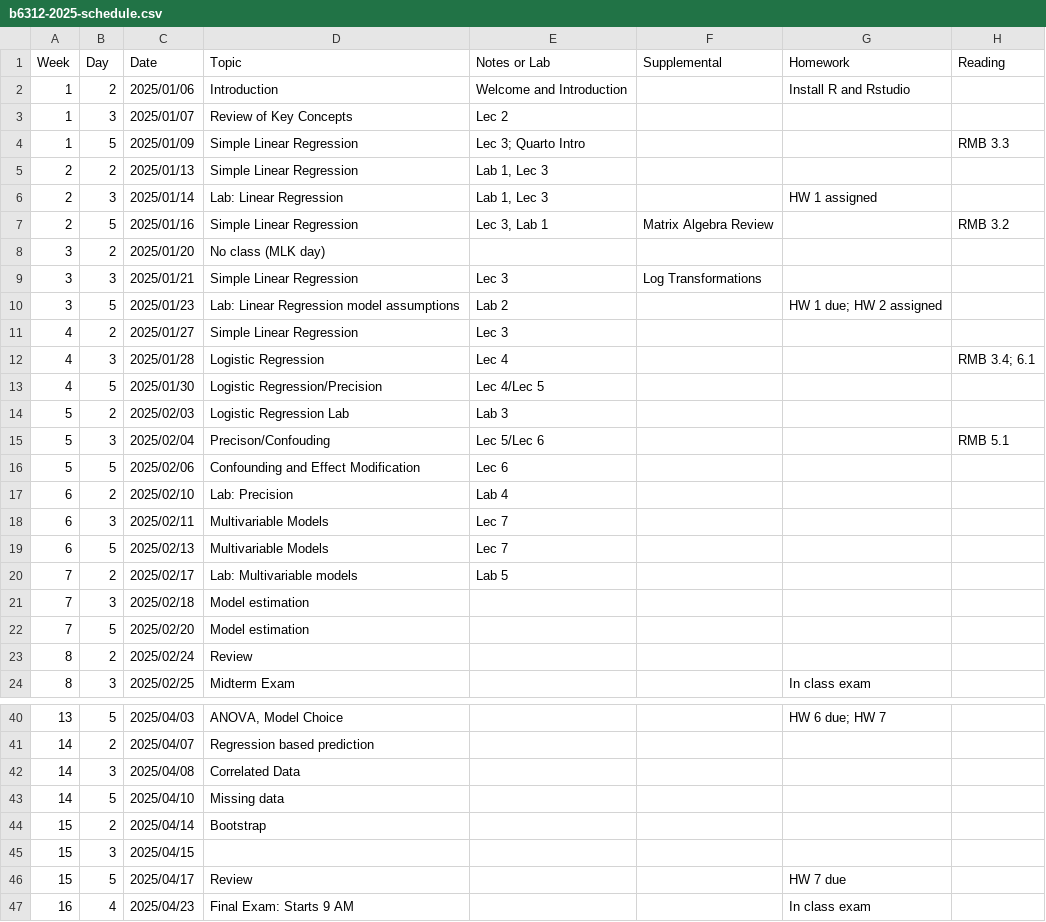
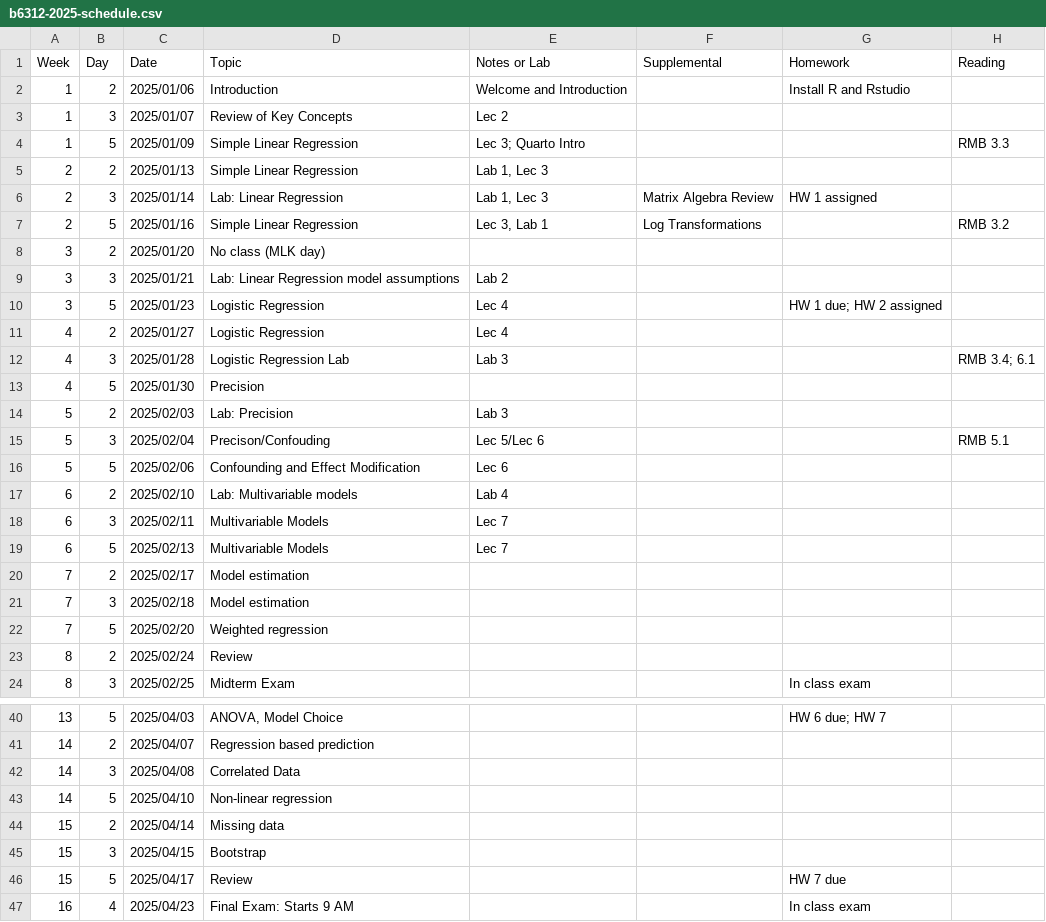
Before and after one commit to ChrisSl789/modern-regression, a CSV file: b6312-2025-schedule.csv, drawn as a sheet; only a part is shown, gaps mark what is left out.

Commit message:
Add weighted regression, update schedule

```diff
--- a/b6312-2025-schedule.csv
+++ b/b6312-2025-schedule.csv
@@ -5,19 +5,19 @@ Week,Day,Date,Topic,"Notes or Lab",Supplemental,Homework,Reading
 2,2,2025/01/13,"Simple Linear Regression","Lab 1, Lec 3",,,
-2,3,2025/01/14,"Lab: Linear Regression","Lab 1, Lec 3",,"HW 1 assigned",
-2,5,2025/01/16,"Simple Linear Regression","Lec 3, Lab 1","Matrix Algebra Review",,"RMB 3.2"
+2,3,2025/01/14,"Lab: Linear Regression","Lab 1, Lec 3","Matrix Algebra Review","HW 1 assigned",
+2,5,2025/01/16,"Simple Linear Regression","Lec 3, Lab 1","Log Transformations",,"RMB 3.2"
 3,2,2025/01/20,"No class (MLK day)",,,,
-3,3,2025/01/21,"Simple Linear Regression","Lec 3","Log Transformations",,
-3,5,2025/01/23,"Lab: Linear Regression model assumptions","Lab 2",,"HW 1 due; HW 2 assigned",
-4,2,2025/01/27,"Simple Linear Regression","Lec 3",,,
-4,3,2025/01/28,"Logistic Regression","Lec 4",,,"RMB 3.4; 6.1"
-4,5,2025/01/30,"Logistic Regression/Precision","Lec 4/Lec 5",,,
-5,2,2025/02/03,"Logistic Regression Lab","Lab 3",,,
+3,3,2025/01/21,"Lab: Linear Regression model assumptions","Lab 2",,,
+3,5,2025/01/23,"Logistic Regression","Lec 4",,"HW 1 due; HW 2 assigned",
+4,2,2025/01/27,"Logistic Regression","Lec 4",,,
+4,3,2025/01/28,"Logistic Regression Lab","Lab 3",,,"RMB 3.4; 6.1"
+4,5,2025/01/30,Precision,,,,
+5,2,2025/02/03,"Lab: Precision","Lab 3",,,
 5,3,2025/02/04,Precison/Confouding,"Lec 5/Lec 6",,,"RMB 5.1"
 5,5,2025/02/06,"Confounding and Effect Modification","Lec 6",,,
-6,2,2025/02/10,"Lab: Precision","Lab 4",,,
+6,2,2025/02/10,"Lab: Multivariable models","Lab 4",,,
 6,3,2025/02/11,"Multivariable Models","Lec 7",,,
 6,5,2025/02/13,"Multivariable Models","Lec 7",,,
-7,2,2025/02/17,"Lab: Multivariable models","Lab 5",,,
+7,2,2025/02/17,"Model estimation",,,,
 7,3,2025/02/18,"Model estimation",,,,
-7,5,2025/02/20,"Model estimation",,,,
+7,5,2025/02/20,"Weighted regression",,,,
 8,2,2025/02/24,"  Review",,,,
@@ -42,5 +42,5 @@ Week,Day,Date,Topic,"Notes or Lab",Supplemental,Homework,Reading
 14,3,2025/04/08,"Correlated Data",,,,
-14,5,2025/04/10,"Missing data",,,,
-15,2,2025/04/14,Bootstrap,,,,
-15,3,2025/04/15,,,,,
+14,5,2025/04/10,"Non-linear regression",,,,
+15,2,2025/04/14,"Missing data",,,,
+15,3,2025/04/15,Bootstrap,,,,
 15,5,2025/04/17,Review,,,"HW 7 due",
```
Also changed, not shown: 40 other files.
